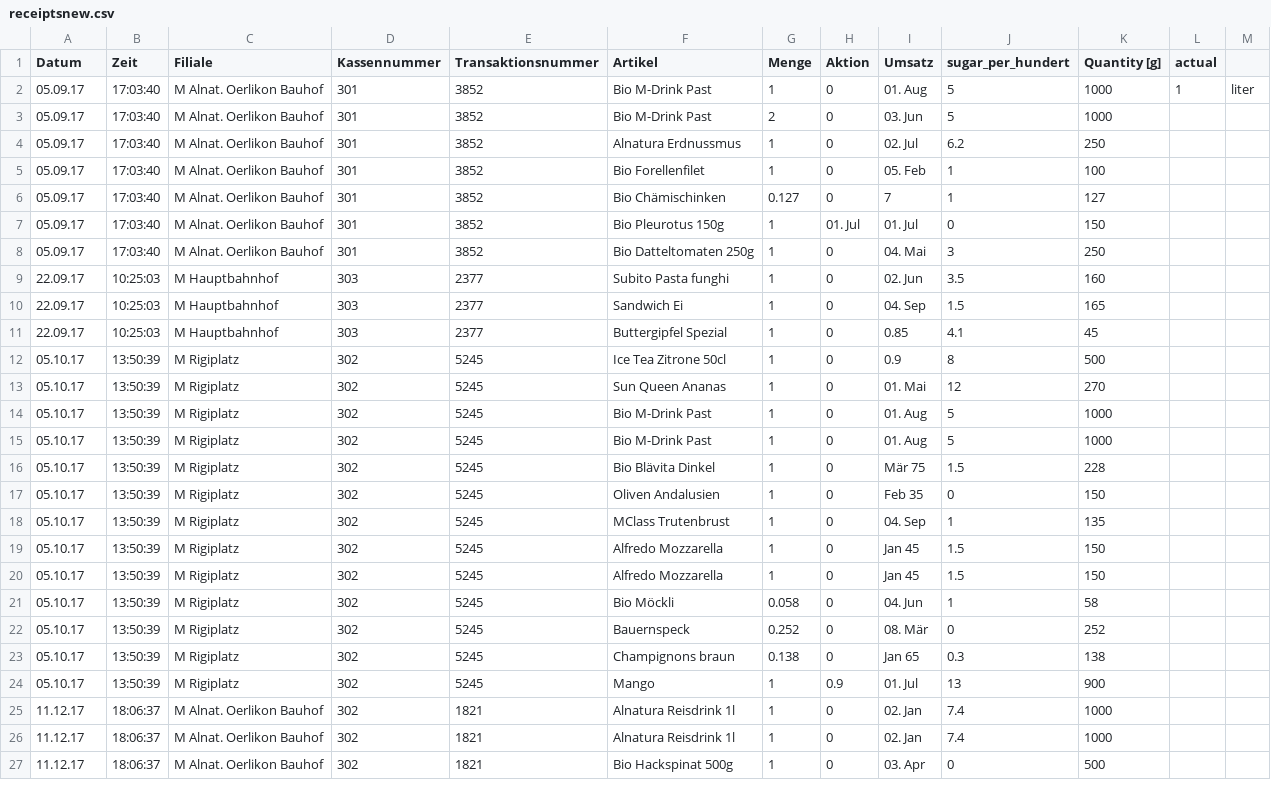
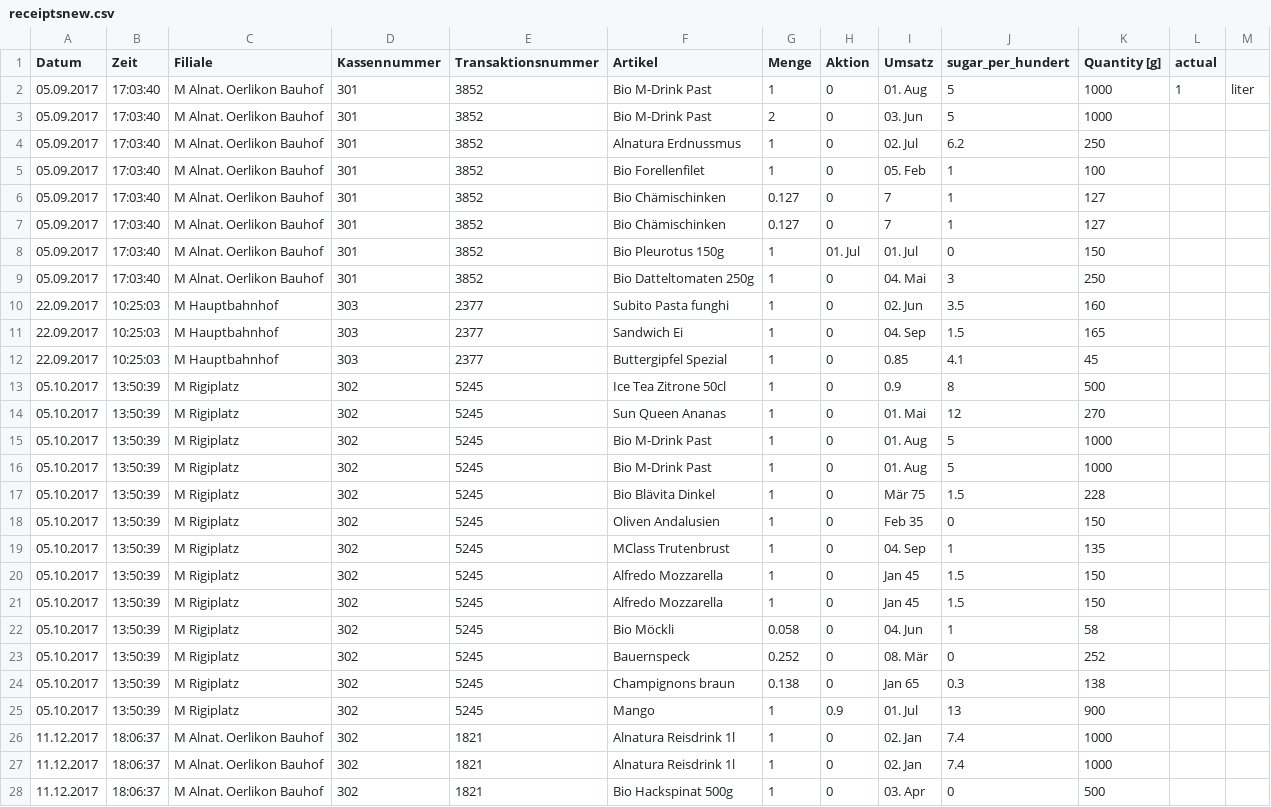
Before and after one commit to MichaelHochstrasser/TooSweetProject, a CSV file: app/src/main/res/raw/receiptsnew.csv, drawn as a sheet; only a part is shown; the diff covers the shown part only.

Commit message:
receiptAll

```diff
--- a/app/src/main/res/raw/receiptsnew.csv
+++ b/app/src/main/res/raw/receiptsnew.csv
@@ -1,27 +1,28 @@
 Datum;Zeit;Filiale;Kassennummer;Transaktionsnummer;Artikel;Menge;Aktion;Umsatz;sugar_per_hundert;Quantity [g];actual;
-05.09.17;17:03:40;M Alnat. Oerlikon Bauhof;301;3852;Bio M-Drink Past;1;0;01. Aug;5;1000;1;liter
-05.09.17;17:03:40;M Alnat. Oerlikon Bauhof;301;3852;Bio M-Drink Past;2;0;03. Jun;5;1000;;
-05.09.17;17:03:40;M Alnat. Oerlikon Bauhof;301;3852;Alnatura Erdnussmus;1;0;02. Jul;6.2;250;;
-05.09.17;17:03:40;M Alnat. Oerlikon Bauhof;301;3852;Bio Forellenfilet;1;0;05. Feb;1;100;;
-05.09.17;17:03:40;M Alnat. Oerlikon Bauhof;301;3852;Bio Chämischinken;0.127;0;7;1;127;;
-05.09.17;17:03:40;M Alnat. Oerlikon Bauhof;301;3852;Bio Pleurotus 150g;1;01. Jul;01. Jul;0;150;;
-05.09.17;17:03:40;M Alnat. Oerlikon Bauhof;301;3852;Bio Datteltomaten 250g;1;0;04. Mai;3;250;;
-22.09.17;10:25:03;M Hauptbahnhof;303;2377;Subito Pasta funghi;1;0;02. Jun;3.5;160;;
-22.09.17;10:25:03;M Hauptbahnhof;303;2377;Sandwich Ei;1;0;04. Sep;1.5;165;;
-22.09.17;10:25:03;M Hauptbahnhof;303;2377;Buttergipfel Spezial;1;0;0.85;4.1;45;;
-05.10.17;13:50:39;M Rigiplatz;302;5245;Ice Tea Zitrone 50cl;1;0;0.9;8;500;;
-05.10.17;13:50:39;M Rigiplatz;302;5245;Sun Queen Ananas;1;0;01. Mai;12;270;;
-05.10.17;13:50:39;M Rigiplatz;302;5245;Bio M-Drink Past;1;0;01. Aug;5;1000;;
-05.10.17;13:50:39;M Rigiplatz;302;5245;Bio M-Drink Past;1;0;01. Aug;5;1000;;
-05.10.17;13:50:39;M Rigiplatz;302;5245;Bio Blävita Dinkel;1;0;Mär 75;1.5;228;;
-05.10.17;13:50:39;M Rigiplatz;302;5245;Oliven Andalusien;1;0;Feb 35;0;150;;
-05.10.17;13:50:39;M Rigiplatz;302;5245;MClass Trutenbrust;1;0;04. Sep;1;135;;
-05.10.17;13:50:39;M Rigiplatz;302;5245;Alfredo Mozzarella;1;0;Jan 45;1.5;150;;
-05.10.17;13:50:39;M Rigiplatz;302;5245;Alfredo Mozzarella;1;0;Jan 45;1.5;150;;
-05.10.17;13:50:39;M Rigiplatz;302;5245;Bio Möckli;0.058;0;04. Jun;1;58;;
-05.10.17;13:50:39;M Rigiplatz;302;5245;Bauernspeck;0.252;0;08. Mär;0;252;;
-05.10.17;13:50:39;M Rigiplatz;302;5245;Champignons braun;0.138;0;Jan 65;0.3;138;;
-05.10.17;13:50:39;M Rigiplatz;302;5245;Mango;1;0.9;01. Jul;13;900;;
-11.12.17;18:06:37;M Alnat. Oerlikon Bauhof;302;1821;Alnatura Reisdrink 1l;1;0;02. Jan;7.4;1000;;
-11.12.17;18:06:37;M Alnat. Oerlikon Bauhof;302;1821;Alnatura Reisdrink 1l;1;0;02. Jan;7.4;1000;;
-11.12.17;18:06:37;M Alnat. Oerlikon Bauhof;302;1821;Bio Hackspinat 500g;1;0;03. Apr;0;500;;
+05.09.2017;17:03:40;M Alnat. Oerlikon Bauhof;301;3852;Bio M-Drink Past;1;0;01. Aug;5;1000;1;liter
+05.09.2017;17:03:40;M Alnat. Oerlikon Bauhof;301;3852;Bio M-Drink Past;2;0;03. Jun;5;1000;;
+05.09.2017;17:03:40;M Alnat. Oerlikon Bauhof;301;3852;Alnatura Erdnussmus;1;0;02. Jul;6.2;250;;
+05.09.2017;17:03:40;M Alnat. Oerlikon Bauhof;301;3852;Bio Forellenfilet;1;0;05. Feb;1;100;;
+05.09.2017;17:03:40;M Alnat. Oerlikon Bauhof;301;3852;Bio Chämischinken;0.127;0;7;1;127;;
+05.09.2017;17:03:40;M Alnat. Oerlikon Bauhof;301;3852;Bio Chämischinken;0.127;0;7;1;127;;
+05.09.2017;17:03:40;M Alnat. Oerlikon Bauhof;301;3852;Bio Pleurotus 150g;1;01. Jul;01. Jul;0;150;;
+05.09.2017;17:03:40;M Alnat. Oerlikon Bauhof;301;3852;Bio Datteltomaten 250g;1;0;04. Mai;3;250;;
+22.09.2017;10:25:03;M Hauptbahnhof;303;2377;Subito Pasta funghi;1;0;02. Jun;3.5;160;;
+22.09.2017;10:25:03;M Hauptbahnhof;303;2377;Sandwich Ei;1;0;04. Sep;1.5;165;;
+22.09.2017;10:25:03;M Hauptbahnhof;303;2377;Buttergipfel Spezial;1;0;0.85;4.1;45;;
+05.10.2017;13:50:39;M Rigiplatz;302;5245;Ice Tea Zitrone 50cl;1;0;0.9;8;500;;
+05.10.2017;13:50:39;M Rigiplatz;302;5245;Sun Queen Ananas;1;0;01. Mai;12;270;;
+05.10.2017;13:50:39;M Rigiplatz;302;5245;Bio M-Drink Past;1;0;01. Aug;5;1000;;
+05.10.2017;13:50:39;M Rigiplatz;302;5245;Bio M-Drink Past;1;0;01. Aug;5;1000;;
+05.10.2017;13:50:39;M Rigiplatz;302;5245;Bio Blävita Dinkel;1;0;Mär 75;1.5;228;;
+05.10.2017;13:50:39;M Rigiplatz;302;5245;Oliven Andalusien;1;0;Feb 35;0;150;;
+05.10.2017;13:50:39;M Rigiplatz;302;5245;MClass Trutenbrust;1;0;04. Sep;1;135;;
+05.10.2017;13:50:39;M Rigiplatz;302;5245;Alfredo Mozzarella;1;0;Jan 45;1.5;150;;
+05.10.2017;13:50:39;M Rigiplatz;302;5245;Alfredo Mozzarella;1;0;Jan 45;1.5;150;;
+05.10.2017;13:50:39;M Rigiplatz;302;5245;Bio Möckli;0.058;0;04. Jun;1;58;;
+05.10.2017;13:50:39;M Rigiplatz;302;5245;Bauernspeck;0.252;0;08. Mär;0;252;;
+05.10.2017;13:50:39;M Rigiplatz;302;5245;Champignons braun;0.138;0;Jan 65;0.3;138;;
+05.10.2017;13:50:39;M Rigiplatz;302;5245;Mango;1;0.9;01. Jul;13;900;;
+11.12.2017;18:06:37;M Alnat. Oerlikon Bauhof;302;1821;Alnatura Reisdrink 1l;1;0;02. Jan;7.4;1000;;
+11.12.2017;18:06:37;M Alnat. Oerlikon Bauhof;302;1821;Alnatura Reisdrink 1l;1;0;02. Jan;7.4;1000;;
+11.12.2017;18:06:37;M Alnat. Oerlikon Bauhof;302;1821;Bio Hackspinat 500g;1;0;03. Apr;0;500;;
```
Also changed, not shown: 15 edited cells elsewhere in this file, 2 other files.
